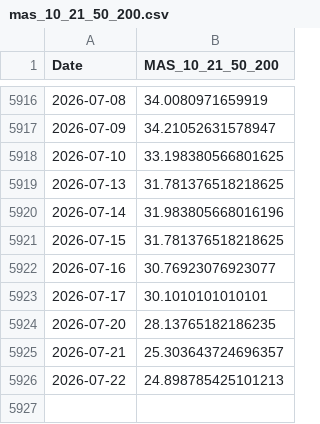
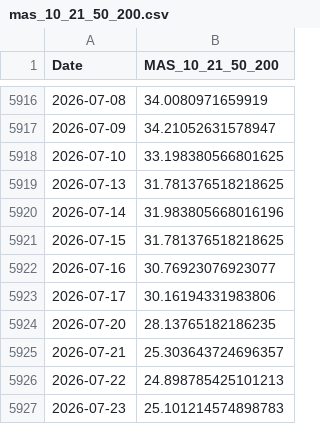
Before and after one commit to aljalajelab/market-dashboard, a CSV file: data/mas_10_21_50_200.csv, drawn as a sheet; only a part is shown, gaps mark what is left out.

```diff
--- a/data/mas_10_21_50_200.csv
+++ b/data/mas_10_21_50_200.csv
@@ -5922,3 +5922,3 @@ Date,MAS_10_21_50_200
 2026-07-16,30.76923076923077
-2026-07-17,30.1010101010101
+2026-07-17,30.16194331983806
 2026-07-20,28.13765182186235
@@ -5926 +5926,2 @@ Date,MAS_10_21_50_200
 2026-07-22,24.898785425101213
+2026-07-23,25.101214574898783
```
Also changed, not shown: data/m21.csv, data/m50.csv, 13 other files.
